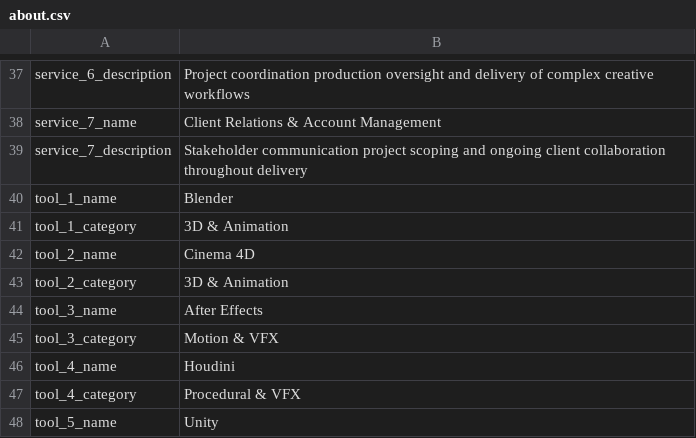
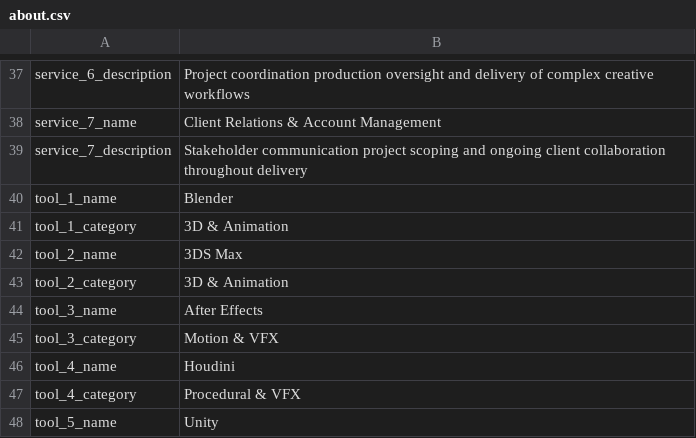
Before and after one commit to crmnystudio-sudo/Ceremony_Portfolio, a CSV file: data/about.csv, drawn as a sheet; only a part is shown, gaps mark what is left out.

```diff
--- a/data/about.csv
+++ b/data/about.csv
@@ -41,3 +41,3 @@ tool_1_name,Blender
 tool_1_category,3D & Animation
-tool_2_name,Cinema 4D
+tool_2_name,3DS Max
 tool_2_category,3D & Animation
```
Also changed, not shown: data/projects.csv, 10 other files.
